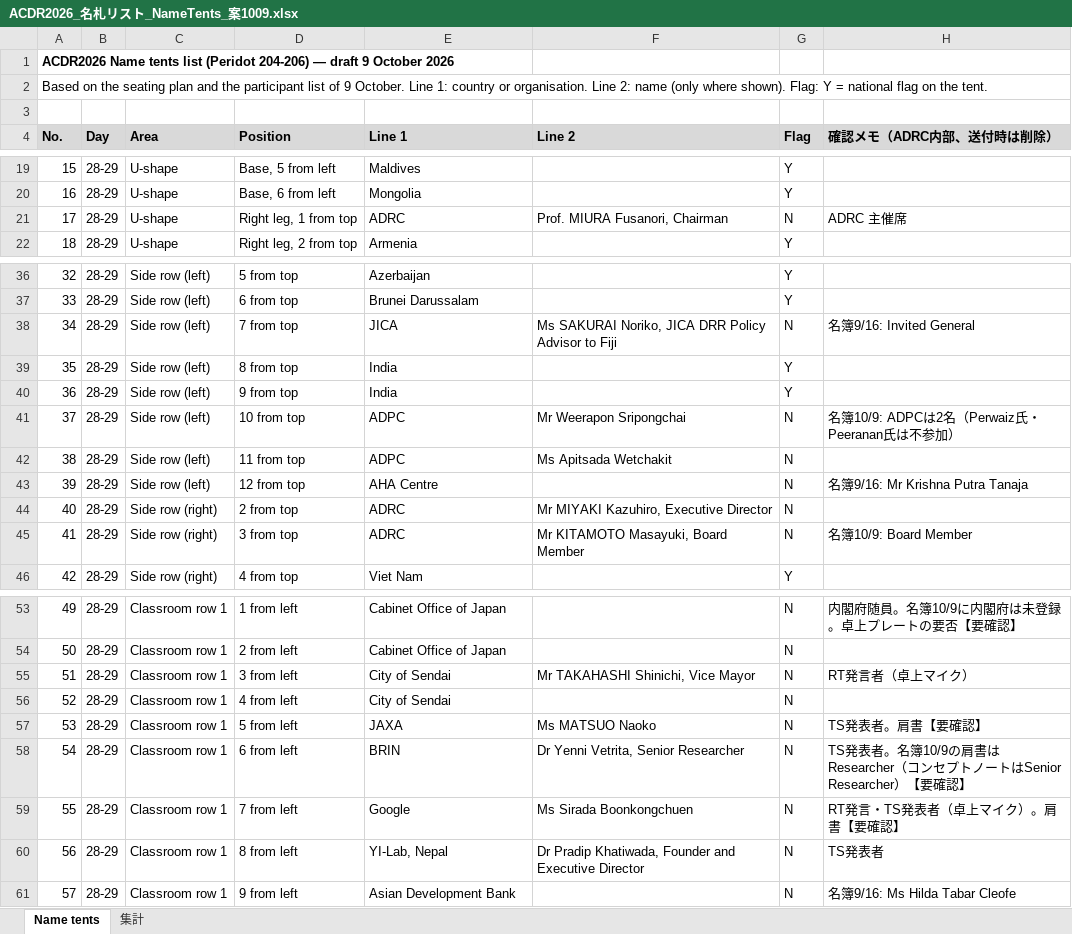
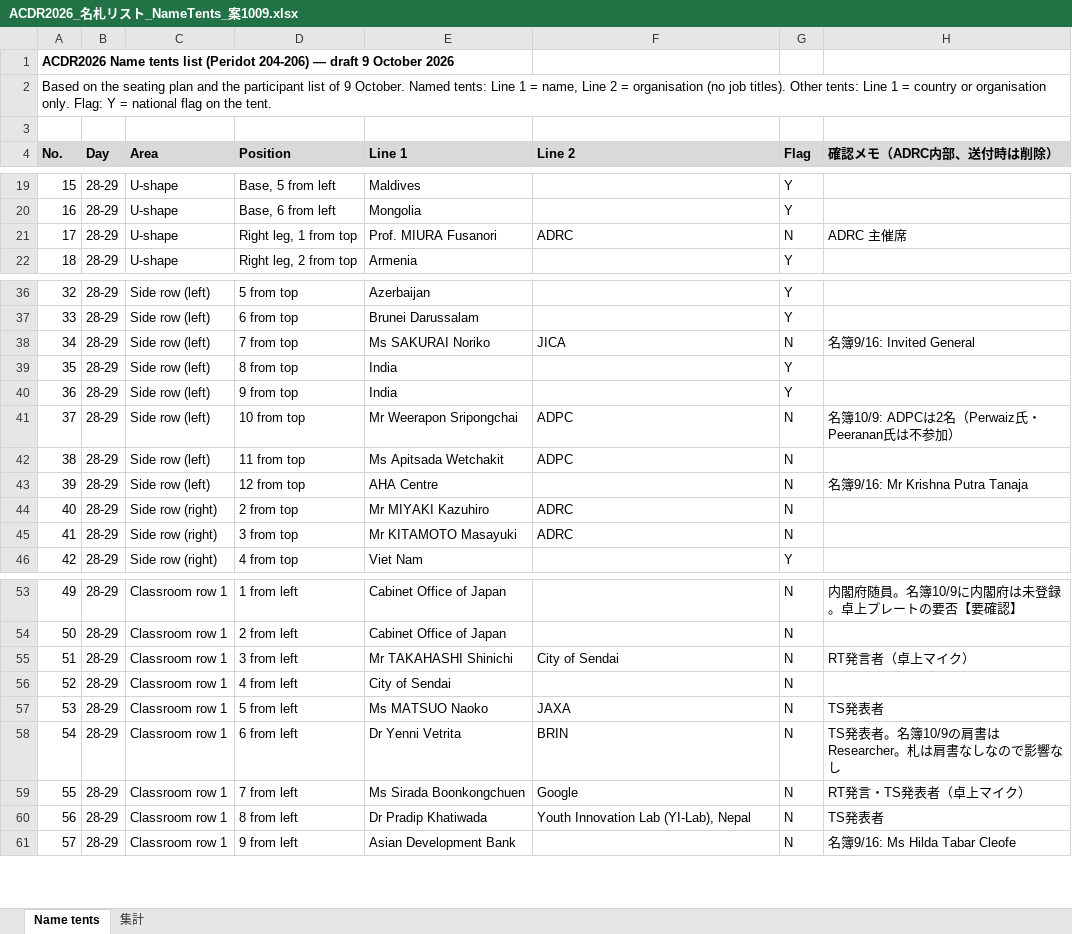
Before and after one commit to kochobi-max/whatsmap, an Excel workbook: reports/acdr2026_staff_deployment/ACDR2026_名札リスト_NameTents_案1009.xlsx, sheet Name tents, drawn as a sheet; only a part is shown, gaps mark what is left out; values as stored, in another font and other column widths than the file's, no borders; the diff covers the shown part only; the diff names each change by its address in the sheet, - before the commit and + after, or states it on an @@ line.

```diff
--- a/reports/acdr2026_staff_deployment/ACDR2026_名札リスト_NameTents_案1009.xlsx (sheet Name tents)
+++ b/reports/acdr2026_staff_deployment/ACDR2026_名札リスト_NameTents_案1009.xlsx (sheet Name tents)
-A2 (No.): …9 October. Line 1: country or organisation. Line 2: name (only where shown). Flag: Y…
+A2 (No.): …9 October. Named tents: Line 1 = name, Line 2 = organisation (no job titles). Other tents: Line 1 = country or organisation only. Flag: Y…
-E21 (Line 1): ADRC
+E21 (Line 1): Prof. MIURA Fusanori
-F21 (Line 2): Prof. MIURA Fusanori, Chairman
+F21 (Line 2): ADRC
-E38 (Line 1): JICA
+E38 (Line 1): Ms SAKURAI Noriko
-F38 (Line 2): Ms SAKURAI Noriko, JICA DRR Policy Advisor to Fiji
+F38 (Line 2): JICA
-E41 (Line 1): ADPC
+E41 (Line 1): Mr Weerapon Sripongchai
-F41 (Line 2): Mr Weerapon Sripongchai
+F41 (Line 2): ADPC
-E42 (Line 1): ADPC
+E42 (Line 1): Ms Apitsada Wetchakit
-F42 (Line 2): Ms Apitsada Wetchakit
+F42 (Line 2): ADPC
-E44 (Line 1): ADRC
+E44 (Line 1): Mr MIYAKI Kazuhiro
-F44 (Line 2): Mr MIYAKI Kazuhiro, Executive Director
+F44 (Line 2): ADRC
-E45 (Line 1): ADRC
+E45 (Line 1): Mr KITAMOTO Masayuki
-F45 (Line 2): Mr KITAMOTO Masayuki, Board Member
+F45 (Line 2): ADRC
-H45 (確認メモ（ADRC内部、送付時は削除）): 名簿10/9: Board Member
+H45 (確認メモ（ADRC内部、送付時は削除）): (empty)
-E55 (Line 1): City of Sendai
+E55 (Line 1): Mr TAKAHASHI Shinichi
-F55 (Line 2): Mr TAKAHASHI Shinichi, Vice Mayor
+F55 (Line 2): City of Sendai
-E57 (Line 1): JAXA
+E57 (Line 1): Ms MATSUO Naoko
-F57 (Line 2): Ms MATSUO Naoko
+F57 (Line 2): JAXA
-H57 (確認メモ（ADRC内部、送付時は削除）): TS発表者。肩書【要確認】
+H57 (確認メモ（ADRC内部、送付時は削除）): TS発表者
-E58 (Line 1): BRIN
+E58 (Line 1): Dr Yenni Vetrita
-F58 (Line 2): Dr Yenni Vetrita, Senior Researcher
+F58 (Line 2): BRIN
-H58 (確認メモ（ADRC内部、送付時は削除）): …肩書はResearcher（コンセプトノートはSenior Researcher）【要確認】
+H58 (確認メモ（ADRC内部、送付時は削除）): …肩書はResearcher。札は肩書なしなので影響なし
-E59 (Line 1): Google
+E59 (Line 1): Ms Sirada Boonkongchuen
-F59 (Line 2): Ms Sirada Boonkongchuen
+F59 (Line 2): Google
-H59 (確認メモ（ADRC内部、送付時は削除）): RT発言・TS発表者（卓上マイク）。肩書【要確認】
+H59 (確認メモ（ADRC内部、送付時は削除）): RT発言・TS発表者（卓上マイク）
-E60 (Line 1): YI-Lab, Nepal
+E60 (Line 1): Dr Pradip Khatiwada
-F60 (Line 2): Dr Pradip Khatiwada, Founder and Executive Director
+F60 (Line 2): Youth Innovation Lab (YI-Lab), Nepal
```
Also changed, not shown: 31 edited cells elsewhere in this sheet, 1 other file.
